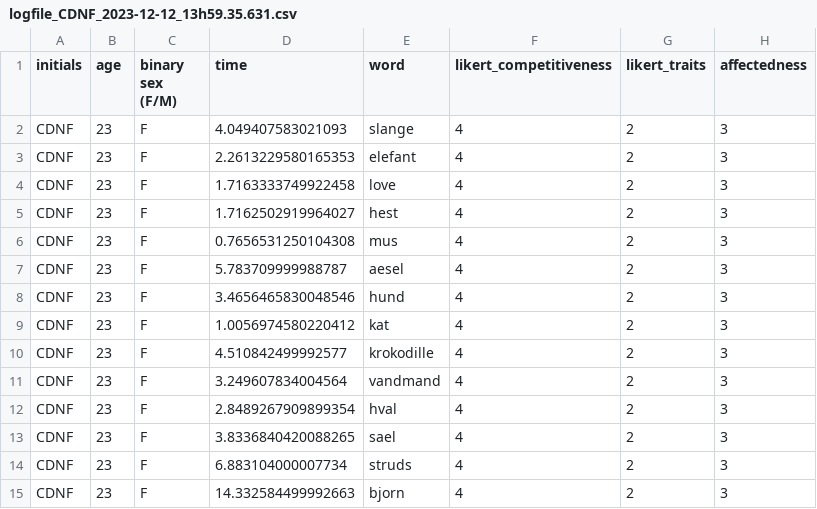
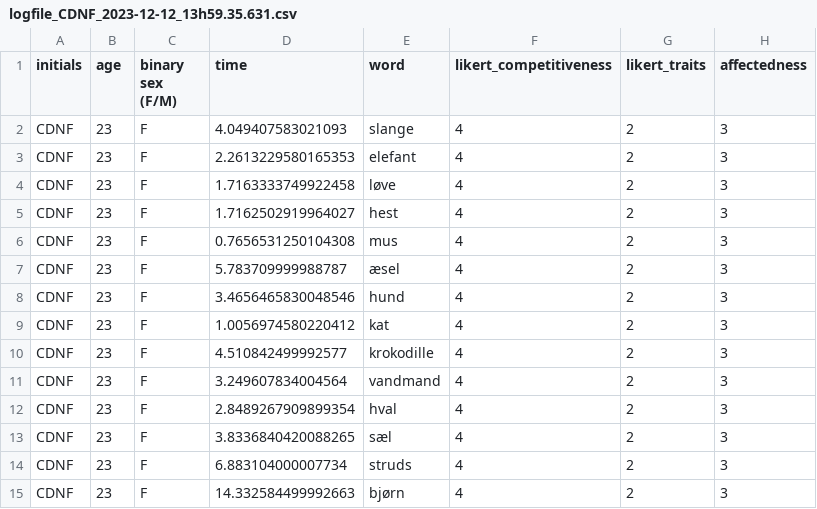
Before and after one commit to sararoedernielsen/cogcomlogfiles, a CSV file: logfile_CDNF_2023-12-12_13h59.35.631.csv, drawn as a sheet.

Commit message:
Update logfile_CDNF_2023-12-12_13h59.35.631.csv

```diff
--- a/logfile_CDNF_2023-12-12_13h59.35.631.csv
+++ b/logfile_CDNF_2023-12-12_13h59.35.631.csv
@@ -3,6 +3,6 @@ CDNF,23,F,4.049407583021093,slange,4,2,3
 CDNF,23,F,2.2613229580165353,elefant,4,2,3
-CDNF,23,F,1.7163333749922458,love,4,2,3
+CDNF,23,F,1.7163333749922458,løve,4,2,3
 CDNF,23,F,1.7162502919964027,hest,4,2,3
 CDNF,23,F,0.7656531250104308,mus,4,2,3
-CDNF,23,F,5.783709999988787,aesel,4,2,3
+CDNF,23,F,5.783709999988787,æsel,4,2,3
 CDNF,23,F,3.4656465830048546,hund,4,2,3
@@ -12,4 +12,4 @@ CDNF,23,F,3.249607834004564,vandmand,4,2,3
 CDNF,23,F,2.8489267909899354,hval,4,2,3
-CDNF,23,F,3.8336840420088265,sael,4,2,3
+CDNF,23,F,3.8336840420088265,sæl,4,2,3
 CDNF,23,F,6.883104000007734,struds,4,2,3
-CDNF,23,F,14.332584499992663,bjorn,4,2,3
+CDNF,23,F,14.332584499992663,bjørn,4,2,3
```
